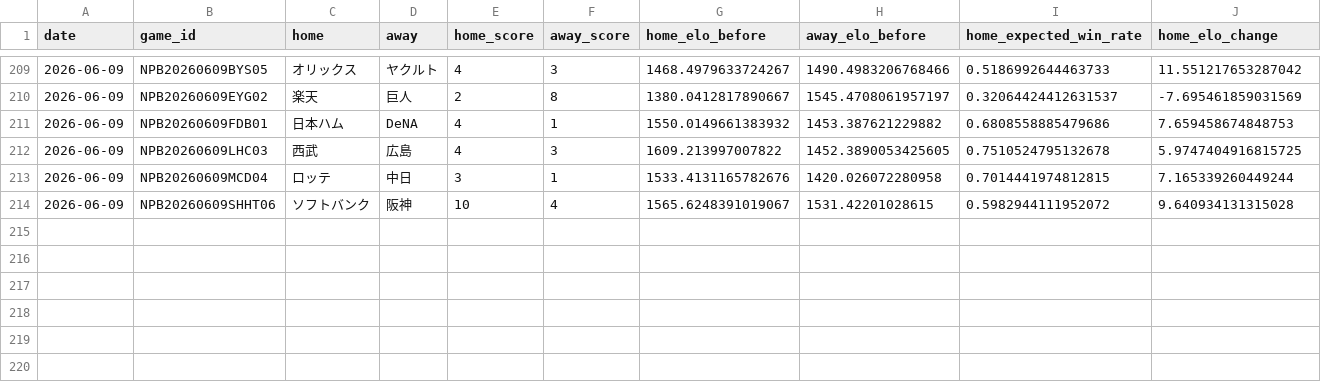
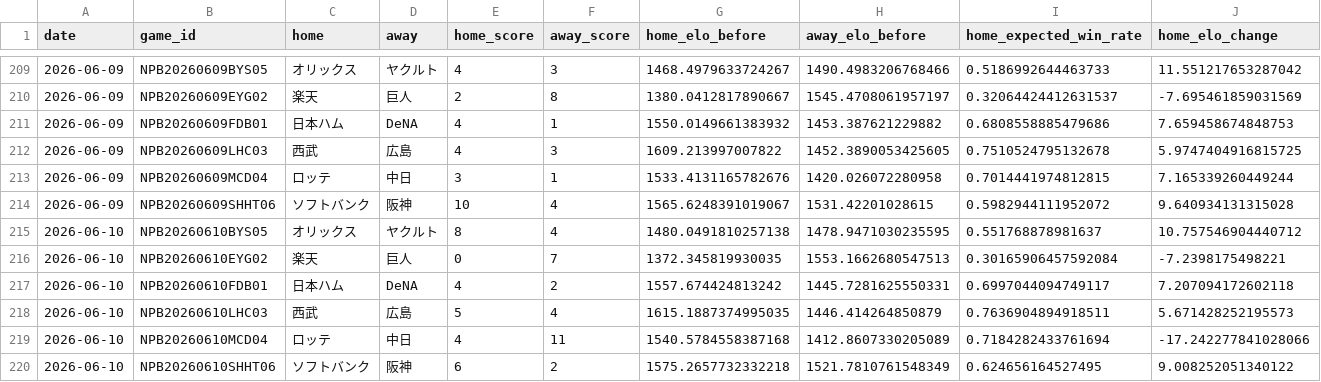
Before and after one commit to hrt2223/npb-elo, a CSV file: npb/2026/output/central/elo_by_game.csv, drawn as a sheet; only a part is shown, gaps mark what is left out; rows hold the shown columns only; the diff names each change by its address in the sheet, - before the commit and + after, or states it on an @@ line.

```diff
--- a/npb/2026/output/central/elo_by_game.csv
+++ b/npb/2026/output/central/elo_by_game.csv
+row 215: 2026-06-10 | NPB20260610BYS05 | オリックス | ヤクルト | 8 | 4 | 1480.0491810257138 | 1478.9471030235595 | 0.551768878981637 | 10.757546904440712
+row 216: 2026-06-10 | NPB20260610EYG02 | 楽天 | 巨人 | 0 | 7 | 1372.345819930035 | 1553.1662680547513 | 0.30165906457592084 | -7.2398175498221
+row 217: 2026-06-10 | NPB20260610FDB01 | 日本ハム | DeNA | 4 | 2 | 1557.674424813242 | 1445.7281625550331 | 0.6997044094749117 | 7.207094172602118
+row 218: 2026-06-10 | NPB20260610LHC03 | 西武 | 広島 | 5 | 4 | 1615.1887374995035 | 1446.414264850879 | 0.7636904894918511 | 5.671428252195573
+row 219: 2026-06-10 | NPB20260610MCD04 | ロッテ | 中日 | 4 | 11 | 1540.5784558387168 | 1412.8607330205089 | 0.7184282433761694 | -17.242277841028066
+row 220: 2026-06-10 | NPB20260610SHHT06 | ソフトバンク | 阪神 | 6 | 2 | 1575.2657732332218 | 1521.7810761548349 | 0.624656164527495 | 9.008252051340122
```
Also changed, not shown: npb/2026/output/central/elo_history.csv, npb/2026/output/elo_by_game.csv, 39 other files.
